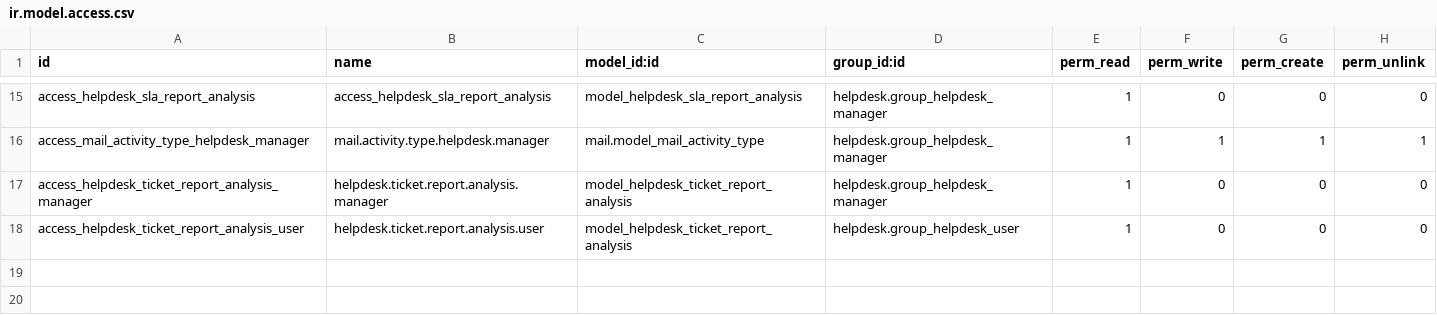
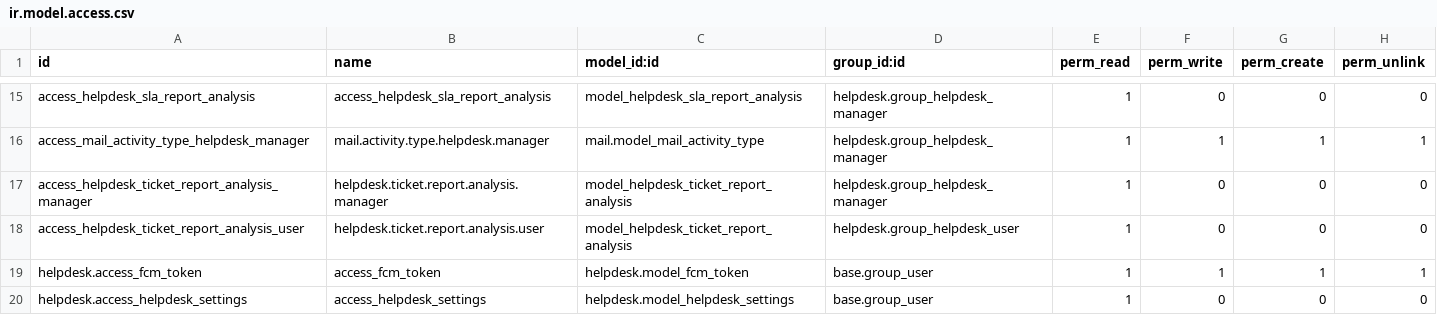
Before and after one commit to AlifBrahim/odoo15-helpdesk, a CSV file: security/ir.model.access.csv, drawn as a sheet; only a part is shown, gaps mark what is left out; the diff names each change by its address in the sheet, - before the commit and + after, or states it on an @@ line.

Commit message:
Complete 100%. Changes include: 1. Dashboard overview to category kanban 2. Replace Subject (ticket.name) with ticket_number_display 3. Add FCM Notification (not tested yet) 4. Format ticket number 5. Add stage for `Technician Closed` and change 'Solved' to 'Staff Closed' 6. Edit table view to replicate that of Odoo v11 7. Remove mail_template and attachment in close form view

```diff
--- a/security/ir.model.access.csv
+++ b/security/ir.model.access.csv
+row 19: helpdesk.access_fcm_token | access_fcm_token | helpdesk.model_fcm_token | base.group_user | 1 | 1 | 1 | 1
+row 20: helpdesk.access_helpdesk_settings | access_helpdesk_settings | helpdesk.model_helpdesk_settings | base.group_user | 1 | 0 | 0 | 0
```
Also changed, not shown: 10 other files.
